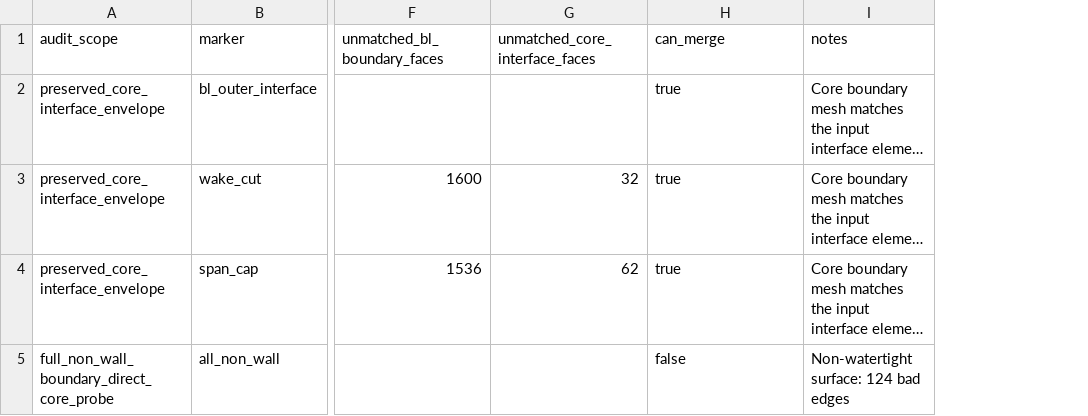
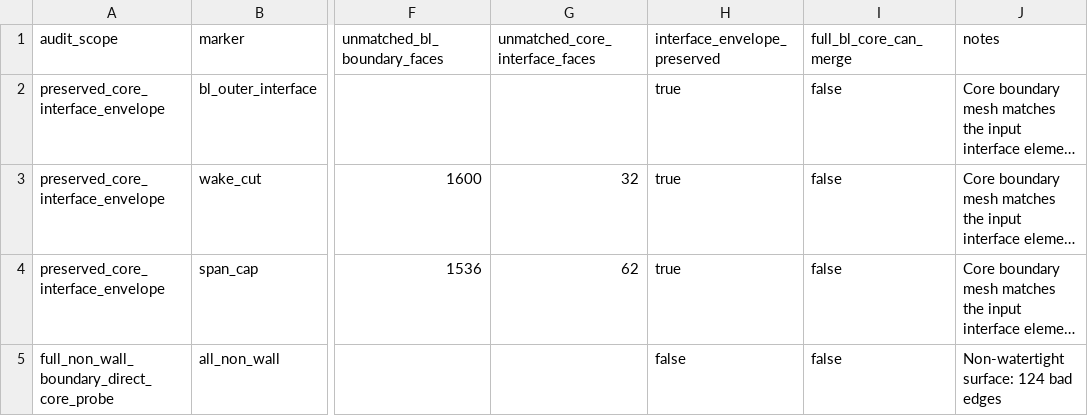
Before and after one commit to Prosper1030/hpa-mdo, a CSV file: output/baseline_A_team_release/wo006_su2_baseline_validation/wo006r5_bl_core_merge/interface_conformality_audit.csv, drawn as a sheet; only a part is shown, gaps mark what is left out; long unchanged cells end in …; the diff names each change by its address in the sheet, - before the commit and + after, or states it on an @@ line.

Commit message:
docs: clarify WO-006R5 merge evidence

```diff
--- a/output/baseline_A_team_release/wo006_su2_baseline_validation/wo006r5_bl_core_merge/interface_conformality_audit.csv
+++ b/output/baseline_A_team_release/wo006_su2_baseline_validation/wo006r5_bl_core_merge/interface_conformality_audit.csv
+column I (full_bl_core_can_merge), rows 2-5: all false
-H1: can_merge
+H1: interface_envelope_preserved
```
Also changed, not shown: output/baseline_A_team_release/wo006_su2_baseline_validation/wo006r5_bl_core_merge/blocker_register.csv, 8 other files.
